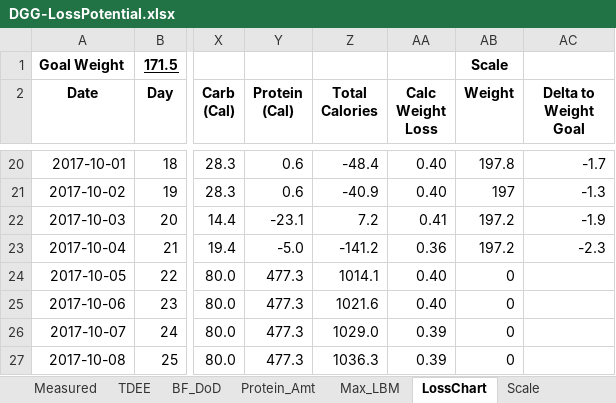
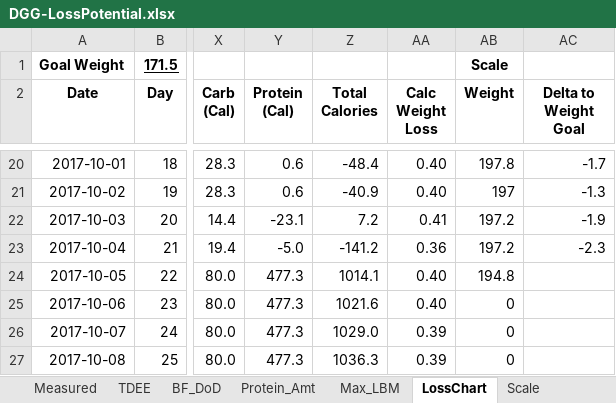
Before and after one commit to OpenKeto/KetoStuff, an Excel workbook: Calculators/Spreadsheet Calculators/DGG-LossPotential.xlsx, sheet LossChart, drawn as a sheet; only a part is shown, gaps mark what is left out; values as stored, in another font and other column widths than the file's, no borders; the diff names each change by its address in the sheet, - before the commit and + after, or states it on an @@ line.

```diff
--- a/Calculators/Spreadsheet Calculators/DGG-LossPotential.xlsx (sheet LossChart)
+++ b/Calculators/Spreadsheet Calculators/DGG-LossPotential.xlsx (sheet LossChart)
-AB24 (Weight): 0
+AB24 (Weight): 194.8
```
Also changed, not shown: sheet Scale.
